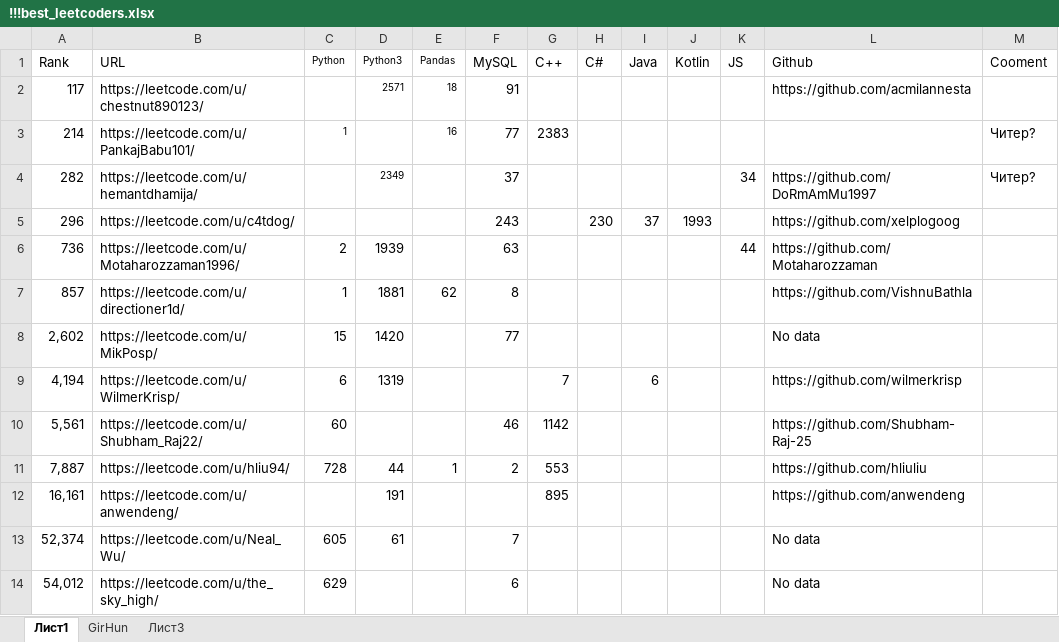
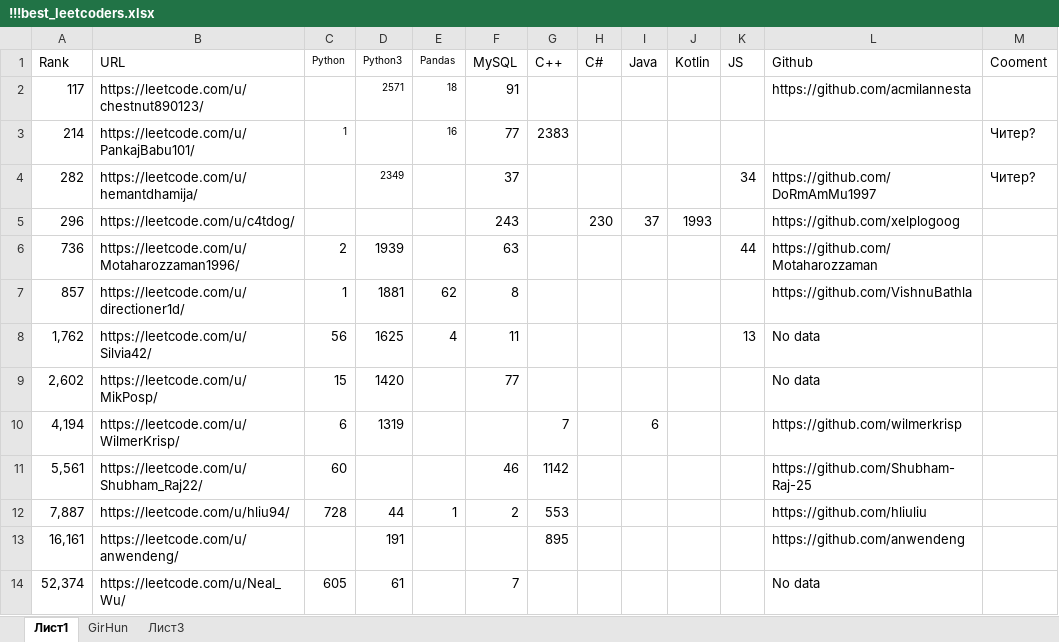
Before and after one commit to ivgnk/Pyton-Codewars-Leetcode, an Excel workbook: Leetcode/!!!best_leetcoders.xlsx, sheet Лист1, drawn as a sheet; only a part is shown; the shorter side is filled out with more unchanged rows; values as stored, in another font and other column widths than the file's, no borders; the diff names each change by its address in the sheet, - before the commit and + after, or states it on an @@ line.

Commit message:
Add files via upload

```diff
--- a/Leetcode/!!!best_leetcoders.xlsx (sheet Лист1)
+++ b/Leetcode/!!!best_leetcoders.xlsx (sheet Лист1)
+row 8: 1,762 | https://leetcode.com/u/Silvia42/ | 56 | 1625 | 4 | 11 |  |  |  |  | 13 | No data
```
